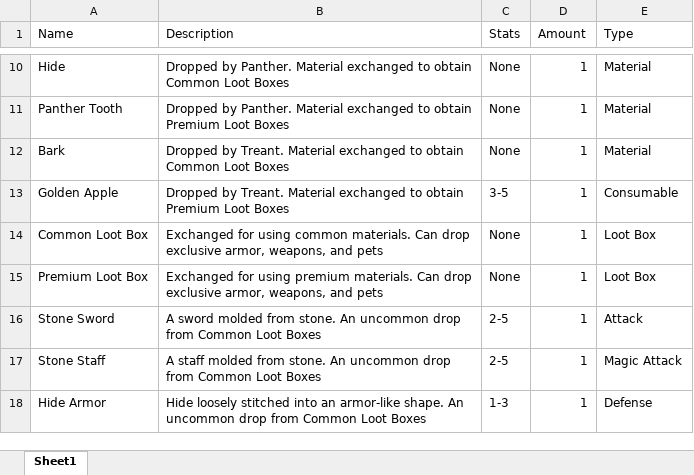
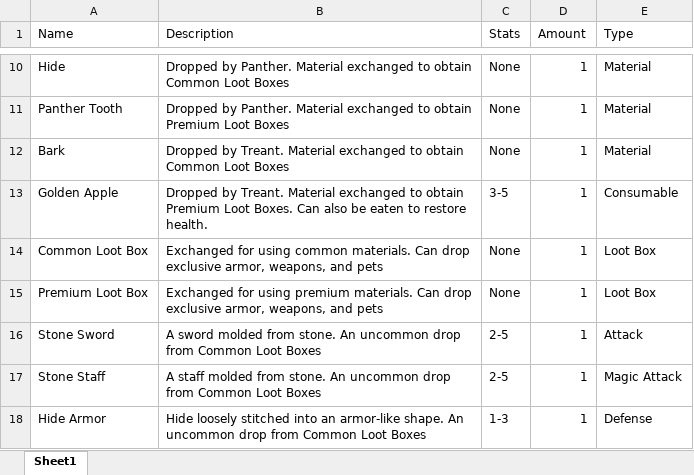
Before and after one commit to BabyDinos/RPG, an Excel workbook: items.xlsx, sheet Sheet1, drawn as a sheet; only a part is shown, gaps mark what is left out; values as stored, in another font and other column widths than the file's, no borders; the diff names each change by its address in the sheet, - before the commit and + after, or states it on an @@ line.

Commit message:
Add files via upload

```diff
--- a/items.xlsx (sheet Sheet1)
+++ b/items.xlsx (sheet Sheet1)
-B13 (Description): …Premium Loot Boxes
+B13 (Description): …Premium Loot Boxes. Can also be eaten to restore health.
```
